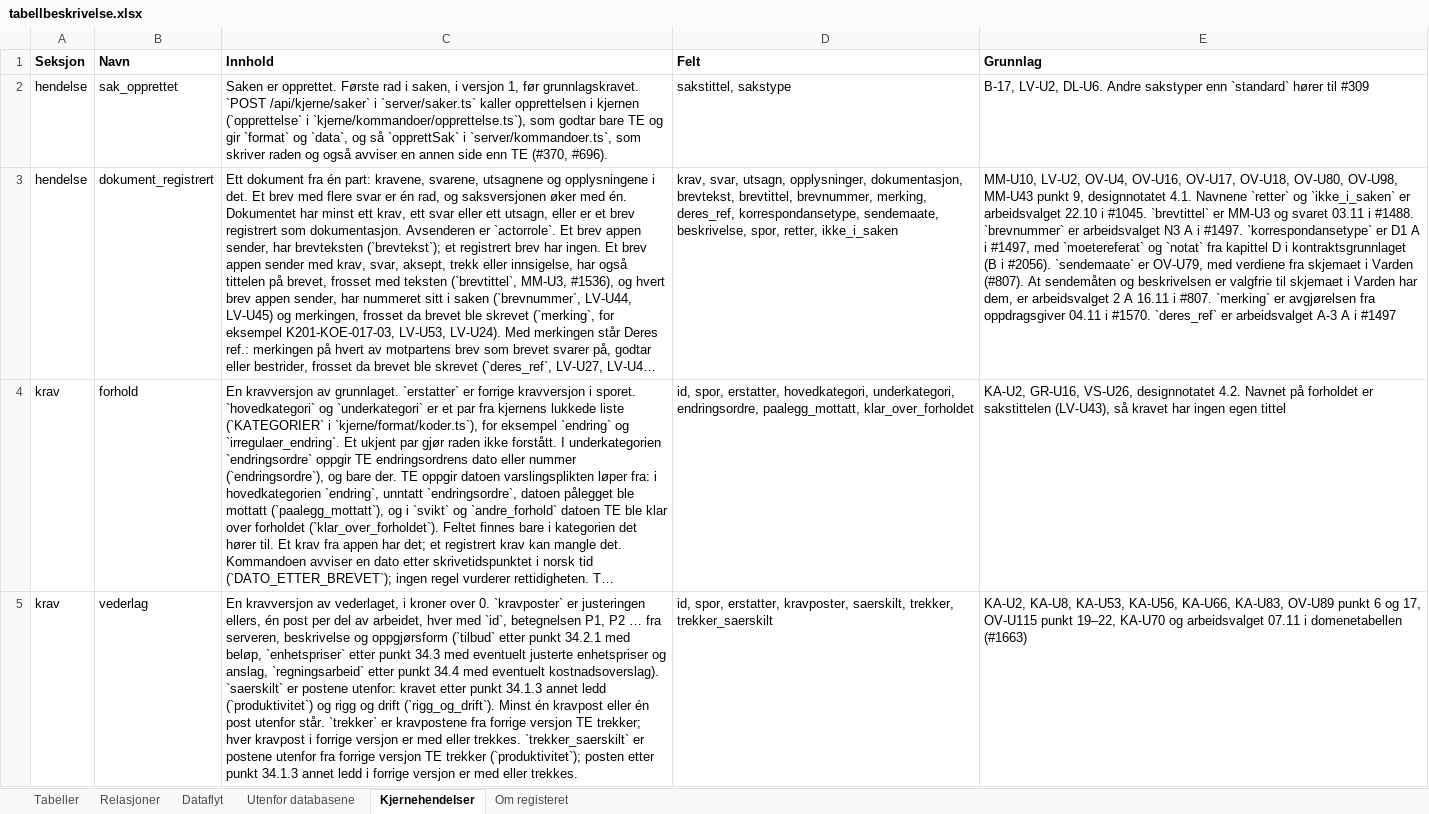
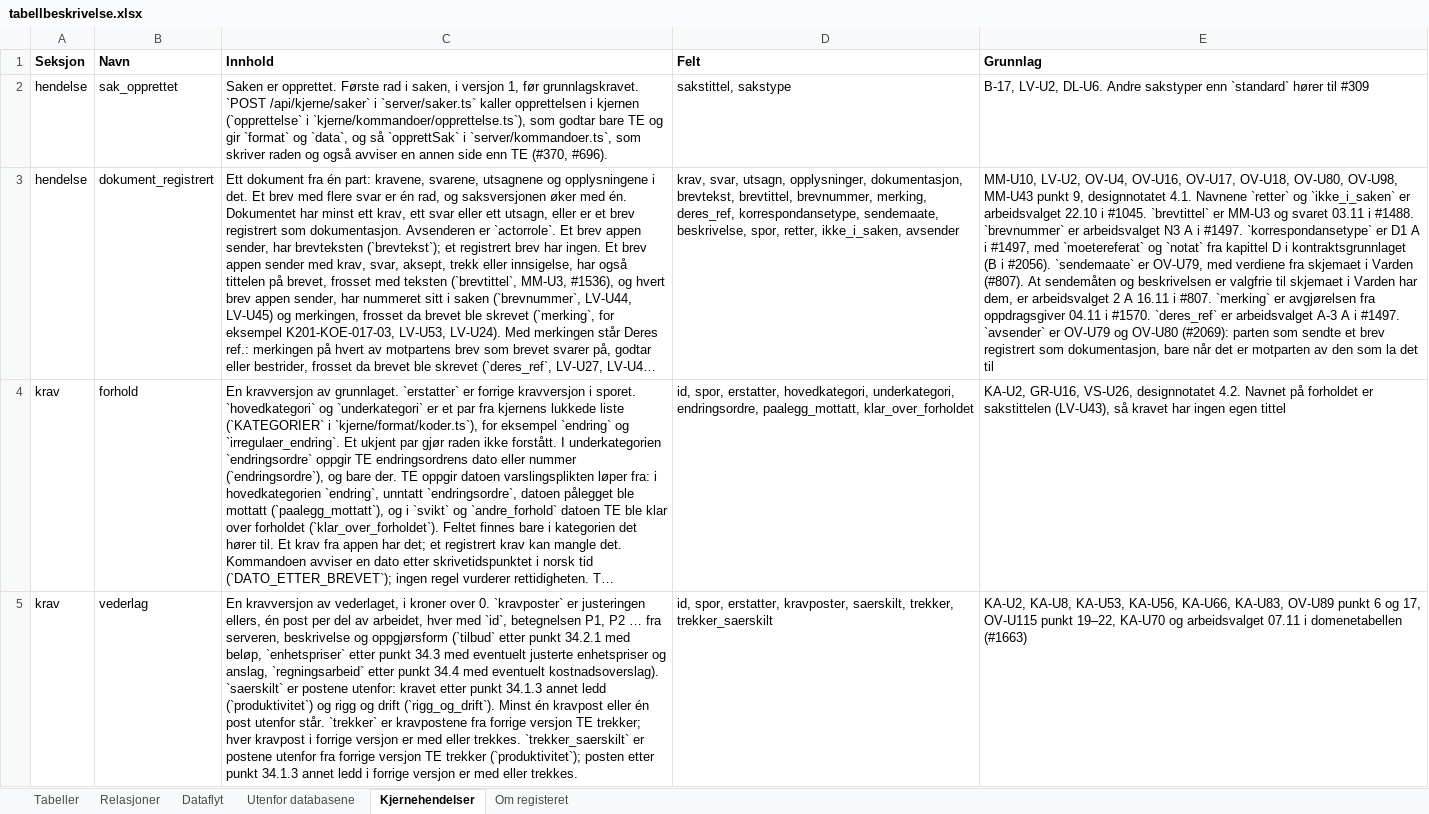
Before and after one commit to khjohns/endringsmeldinger, an Excel workbook: docs/datamodell/tabellbeskrivelse.xlsx, sheet Kjernehendelser, drawn as a sheet; only a part is shown; long unchanged cells end in …; values as stored, in another font and other column widths than the file's, no borders; the diff names each change by its address in the sheet, - before the commit and + after, or states it on an @@ line.

```diff
--- a/docs/datamodell/tabellbeskrivelse.xlsx (sheet Kjernehendelser)
+++ b/docs/datamodell/tabellbeskrivelse.xlsx (sheet Kjernehendelser)
-D3 (Felt): …spor, retter, ikke_i_saken
+D3 (Felt): …spor, retter, ikke_i_saken, avsender
-E3 (Grunnlag): …A i #1497
+E3 (Grunnlag): …A i #1497. `avsender` er OV-U79 og OV-U80 (#2069): parten som sendte et brev registrert som dokumentasjon, bare når det er motparten av den som la det til
```
Also changed, not shown: 23 other files.
